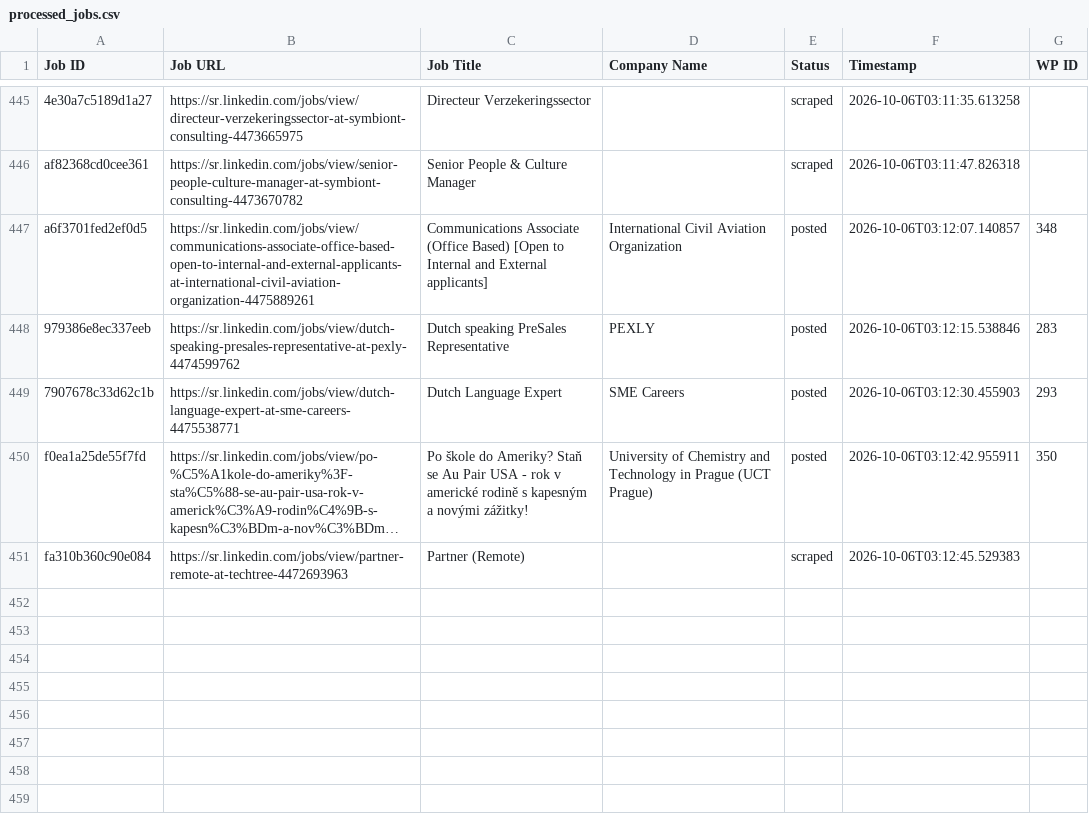
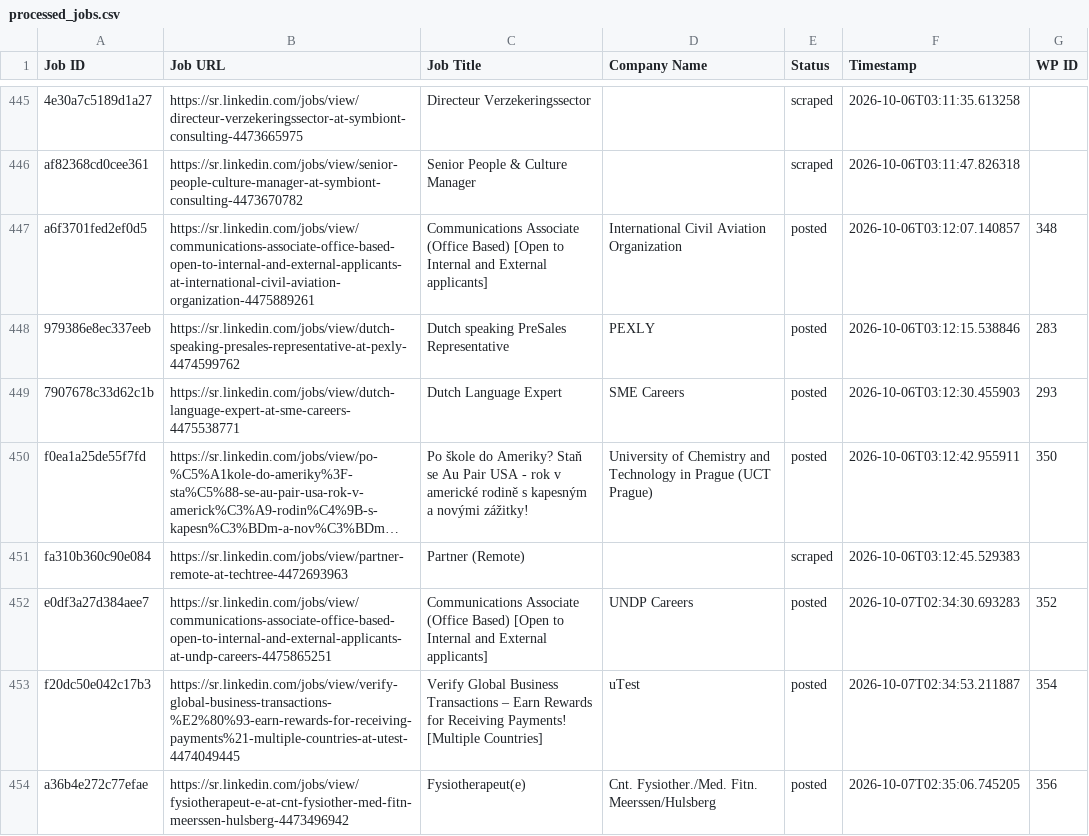
Before and after one commit to vindoky/sr, a CSV file: processed_jobs.csv, drawn as a sheet; only a part is shown, gaps mark what is left out; long unchanged cells end in …; the diff names each change by its address in the sheet, - before the commit and + after, or states it on an @@ line.

```diff
--- a/processed_jobs.csv
+++ b/processed_jobs.csv
+row 452: e0df3a27d384aee7 | https://sr.linkedin.com/jobs/view/communications-associate-office-based-open-to-internal-and-external-applicants-at-undp-careers-4475865251 | Communications Associate (Office Based) [Open to Internal and External applicants] | UNDP Careers | posted | 2026-10-07T02:34:30.693283 | 352
+row 453: f20dc50e042c17b3 | https://sr.linkedin.com/jobs/view/verify-global-business-transactions-%E2%80%93-earn-rewards-for-receiving-payments%21-multiple-countries-at-utest-4474049445 | Verify Global Business Transactions – Earn Rewards for Receiving Payments! [Multiple Countries] | uTest | posted | 2026-10-07T02:34:53.211887 | 354
+row 454: a36b4e272c77efae | https://sr.linkedin.com/jobs/view/fysiotherapeut-e-at-cnt-fysiother-med-fitn-meerssen-hulsberg-4473496942 | Fysiotherapeut(e) | Cnt. Fysiother./Med. Fitn. Meerssen/Hulsberg | posted | 2026-10-07T02:35:06.745205 | 356
```
